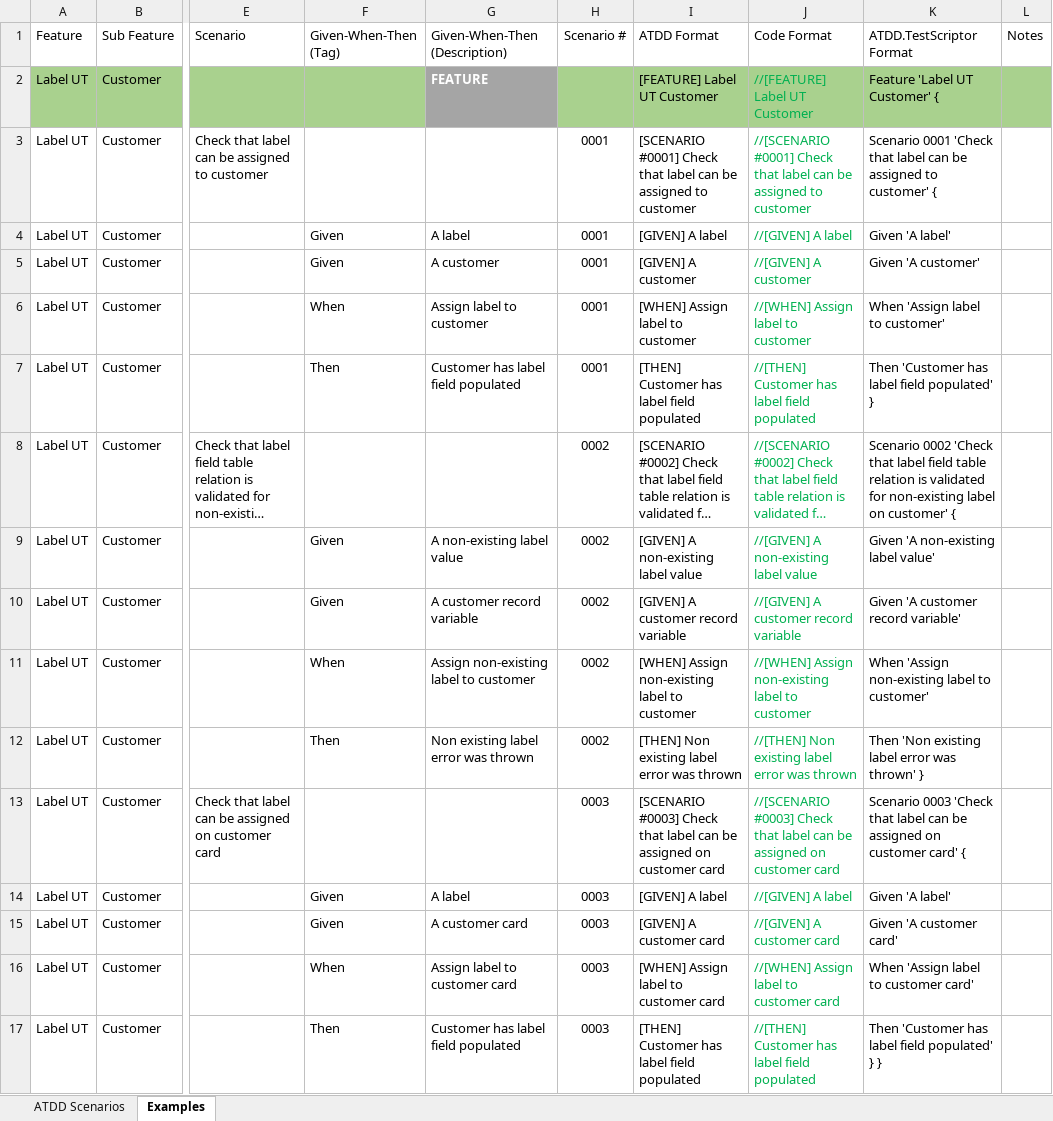
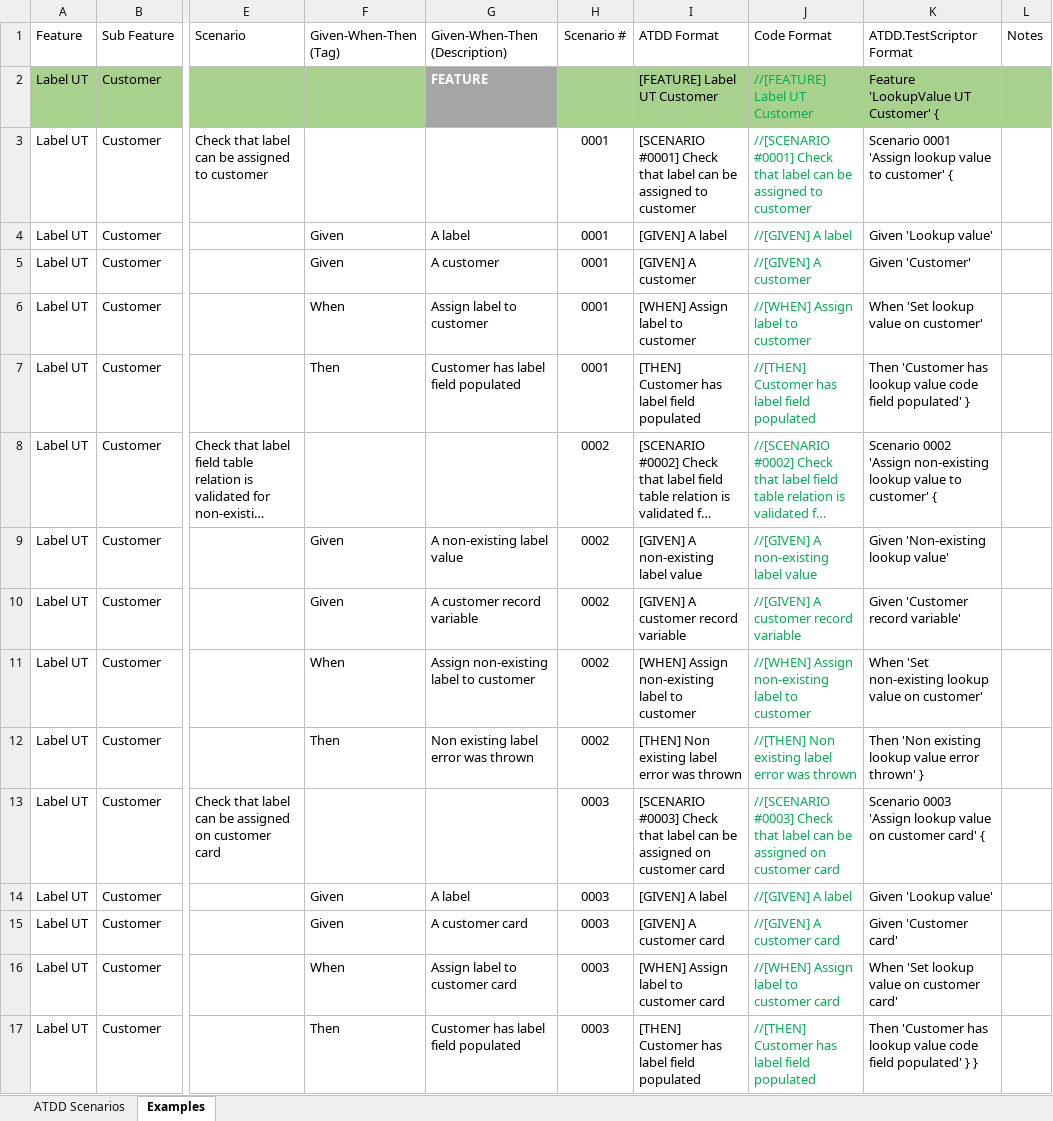
Before and after one commit to PacktPublishing/Automated-Testing-in-Microsoft-Dynamics-365-Business-Central-Second-Edition, an Excel workbook: Excel sheets/Examples/Clean ATDD sheet.xlsx, sheet Examples, drawn as a sheet; only a part is shown, gaps mark what is left out; long unchanged cells end in …; values as stored, in another font and other column widths than the file's, no borders; conditional formats and table styles not drawn; the diff names each change by its address in the sheet, - before the commit and + after, or states it on an @@ line.

Commit message:
Added ATDD.TestScriptor .ps1 files

```diff
--- a/Excel sheets/Examples/Clean ATDD sheet.xlsx (sheet Examples)
+++ b/Excel sheets/Examples/Clean ATDD sheet.xlsx (sheet Examples)
-K2 (ATDD.TestScriptor Format): Feature 'Label UT Customer' {
+K2 (ATDD.TestScriptor Format): Feature 'LookupValue UT Customer' {
-K3 (ATDD.TestScriptor Format): Scenario 0001 'Check that label can be assigned to customer'…
+K3 (ATDD.TestScriptor Format): Scenario 0001 'Assign lookup value to customer'…
-K4 (ATDD.TestScriptor Format): Given 'A label'
+K4 (ATDD.TestScriptor Format): Given 'Lookup value'
-K5 (ATDD.TestScriptor Format): Given 'A customer'
+K5 (ATDD.TestScriptor Format): Given 'Customer'
-K6 (ATDD.TestScriptor Format): When 'Assign label to customer'
+K6 (ATDD.TestScriptor Format): When 'Set lookup value on customer'
-K7 (ATDD.TestScriptor Format): …'Customer has label field populated'…
+K7 (ATDD.TestScriptor Format): …'Customer has lookup value code field populated'…
-K8 (ATDD.TestScriptor Format): Scenario 0002 'Check that label field table relation is validated for non-existing label on customer' {
+K8 (ATDD.TestScriptor Format): Scenario 0002 'Assign non-existing lookup value to customer' {
-K9 (ATDD.TestScriptor Format): Given 'A non-existing label value'
+K9 (ATDD.TestScriptor Format): Given 'Non-existing lookup value'
-K10 (ATDD.TestScriptor Format): Given 'A customer record variable'
+K10 (ATDD.TestScriptor Format): Given 'Customer record variable'
-K11 (ATDD.TestScriptor Format): When 'Assign non-existing label to customer'
+K11 (ATDD.TestScriptor Format): When 'Set non-existing lookup value on customer'
-K12 (ATDD.TestScriptor Format): …'Non existing label error was thrown' }
+K12 (ATDD.TestScriptor Format): …'Non existing lookup value error thrown' }
-K13 (ATDD.TestScriptor Format): Scenario 0003 'Check that label can be assigned on customer…
+K13 (ATDD.TestScriptor Format): Scenario 0003 'Assign lookup value on customer…
-K14 (ATDD.TestScriptor Format): Given 'A label'
+K14 (ATDD.TestScriptor Format): Given 'Lookup value'
-K15 (ATDD.TestScriptor Format): Given 'A customer card'
+K15 (ATDD.TestScriptor Format): Given 'Customer card'
-K16 (ATDD.TestScriptor Format): When 'Assign label to customer card'
+K16 (ATDD.TestScriptor Format): When 'Set lookup value on customer card'
-K17 (ATDD.TestScriptor Format): …'Customer has label field populated'…
+K17 (ATDD.TestScriptor Format): …'Customer has lookup value code field populated'…
```
Also changed, not shown: Excel sheets/ATDD Scenarios/LookupValue.xlsx, 60 other files.
